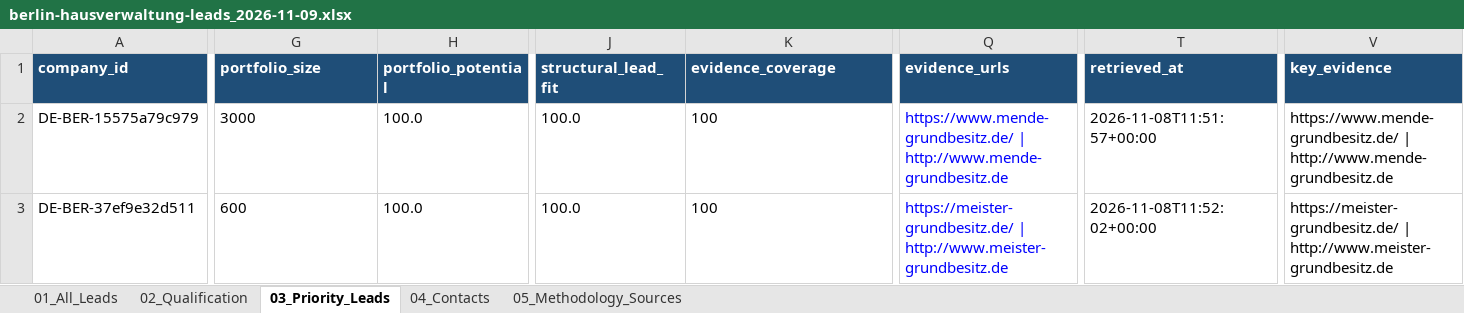
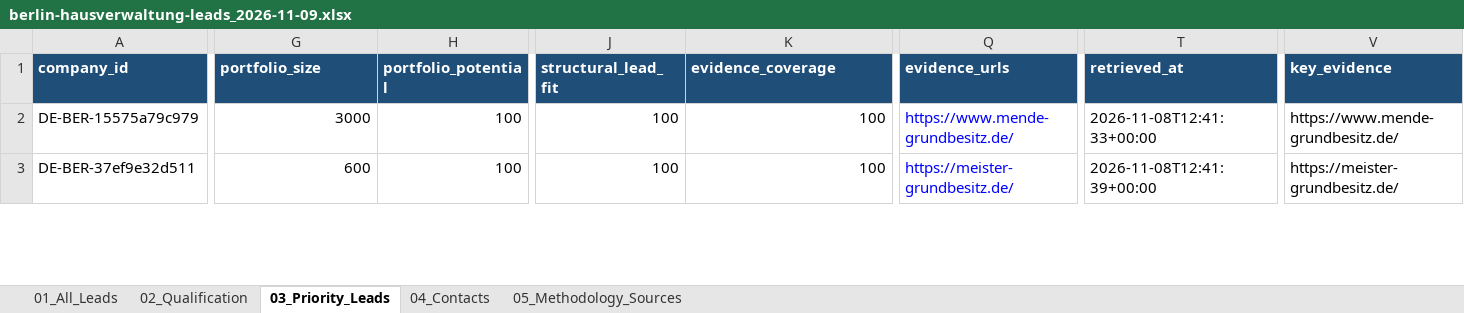
Before and after one commit to longdang193/lead-generation, an Excel workbook: output/berlin-hausverwaltung-leads_2026-11-09.xlsx, sheet 03_Priority_Leads, drawn as a sheet; only a part is shown, gaps mark what is left out; values as stored, in another font and other column widths than the file's, no borders; the diff covers the shown part only; the diff names each change by its address in the sheet, - before the commit and + after, or states it on an @@ line.

Commit message:
Harden lead quality validation and evidence provenance

```diff
--- a/output/berlin-hausverwaltung-leads_2026-11-09.xlsx (sheet 03_Priority_Leads)
+++ b/output/berlin-hausverwaltung-leads_2026-11-09.xlsx (sheet 03_Priority_Leads)
-G2:G3 alignment: left
+G2:G3 alignment: right
-H2:H3 (portfolio_potential): 100.0
+H2:H3 (portfolio_potential): 100
-J2:J3 (structural_lead_fit): 100.0
+J2:J3 (structural_lead_fit): 100
-K2:K3 alignment: left
+K2:K3 alignment: right
-Q2 (evidence_urls): https://www.mende-grundbesitz.de/ | http://www.mende-grundbesitz.de
+Q2 (evidence_urls): https://www.mende-grundbesitz.de/
-T2 (retrieved_at): 2026-11-08T11:51:57+00:00
+T2 (retrieved_at): 2026-11-08T12:41:33+00:00
-V2 (key_evidence): https://www.mende-grundbesitz.de/ | http://www.mende-grundbesitz.de
+V2 (key_evidence): https://www.mende-grundbesitz.de/
-Q3 (evidence_urls): https://meister-grundbesitz.de/ | http://www.meister-grundbesitz.de
+Q3 (evidence_urls): https://meister-grundbesitz.de/
-T3 (retrieved_at): 2026-11-08T11:52:02+00:00
+T3 (retrieved_at): 2026-11-08T12:41:39+00:00
-V3 (key_evidence): https://meister-grundbesitz.de/ | http://www.meister-grundbesitz.de
+V3 (key_evidence): https://meister-grundbesitz.de/
```
Also changed, not shown: 7 added rows, 7 removed rows, 98 edited cells and cell formats elsewhere in this sheet, sheet 01_All_Leads, sheet 02_Qualification, sheet 04_Contacts, 36 other files.
